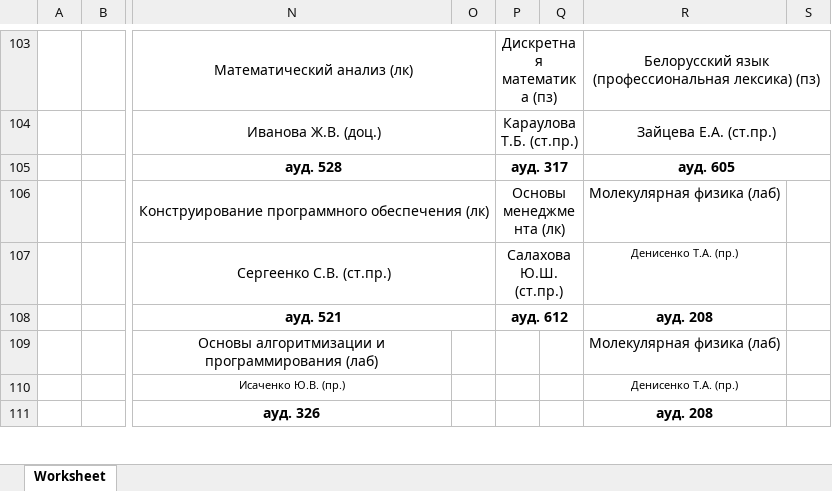
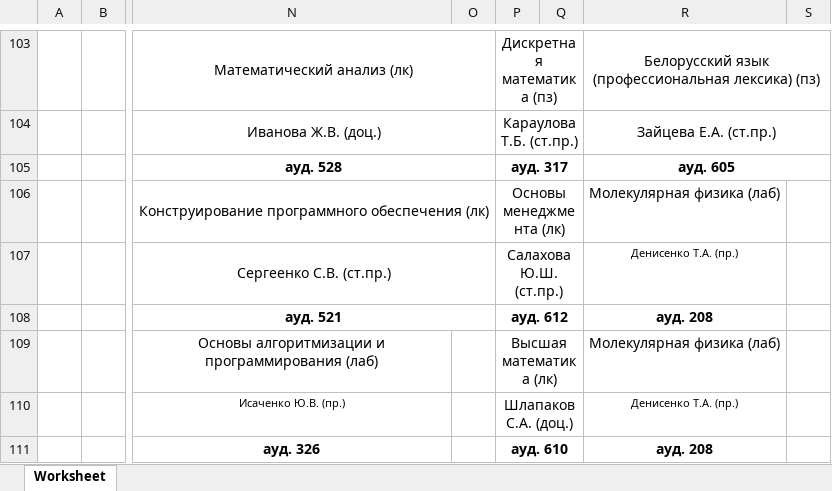
Before and after one commit to tosqaaa/MyScheduleBot, an Excel workbook: schedule(03.04.2023-08.04.2023).xlsx, sheet Worksheet, drawn as a sheet; only a part is shown, gaps mark what is left out; values as stored, in another font and other column widths than the file's, no borders; the diff covers the shown part only; the diff names each change by its address in the sheet, - before the commit and + after, or states it on an @@ line.

```diff
--- a/schedule(03.04.2023-08.04.2023).xlsx (sheet Worksheet)
+++ b/schedule(03.04.2023-08.04.2023).xlsx (sheet Worksheet)
-P109: (empty)
+P109: Высшая математика (лк)
+P109:Q109 merged
-P110: (empty)
+P110: Шлапаков С.А. (доц.)
+P110:Q110 merged
-P111: (empty)
+P111: ауд. 610
+P111:Q111 merged
```
Also changed, not shown: 5 added rows, 5 removed rows, 52 edited cells and merged cells elsewhere in this sheet, 4 other files.
